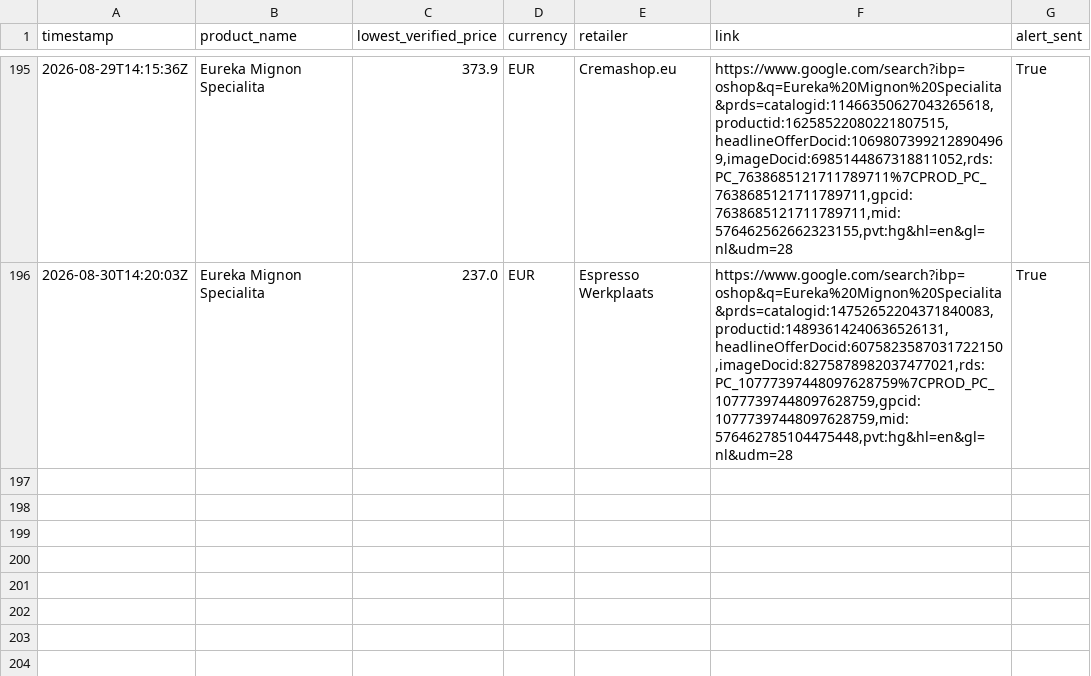
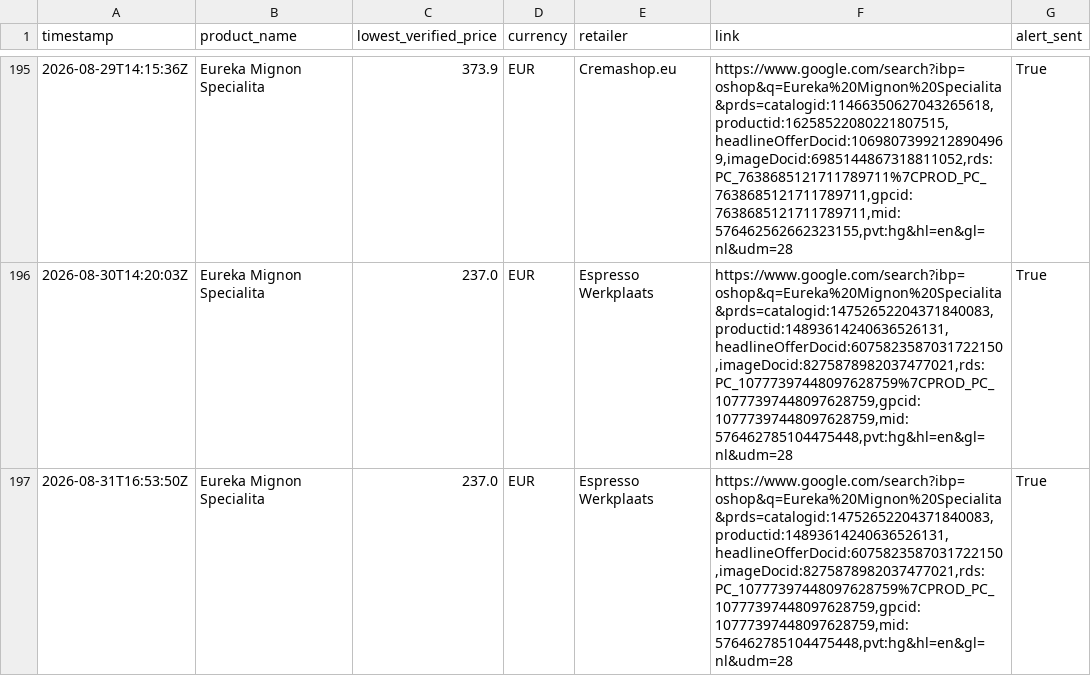
Before and after one commit to Thakkennes/price-tracker, a CSV file: price_history.csv, drawn as a sheet; only a part is shown, gaps mark what is left out.

```diff
--- a/price_history.csv
+++ b/price_history.csv
@@ -196 +196,2 @@ timestamp,product_name,lowest_verified_price,currency,retailer,link,alert_sent
 2026-08-30T14:20:03Z,Eureka Mignon Specialita,237.0,EUR,Espresso Werkplaats,"https://www.google.com/search?ibp=oshop&q=Eureka%20Mignon%20Specialita&prds=catalogid:14752652204371840083,productid:14893614240636526131,headlineOfferDocid:6075823587031722150,imageDocid:8275878982037477021,rds:PC_10777397448097628759%7CPROD_PC_10777397448097628759,gpcid:10777397448097628759,mid:576462785104475448,pvt:hg&hl=en&gl=nl&udm=28",True
+2026-08-31T16:53:50Z,Eureka Mignon Specialita,237.0,EUR,Espresso Werkplaats,"https://www.google.com/search?ibp=oshop&q=Eureka%20Mignon%20Specialita&prds=catalogid:14752652204371840083,productid:14893614240636526131,headlineOfferDocid:6075823587031722150,imageDocid:8275878982037477021,rds:PC_10777397448097628759%7CPROD_PC_10777397448097628759,gpcid:10777397448097628759,mid:576462785104475448,pvt:hg&hl=en&gl=nl&udm=28",True
```
